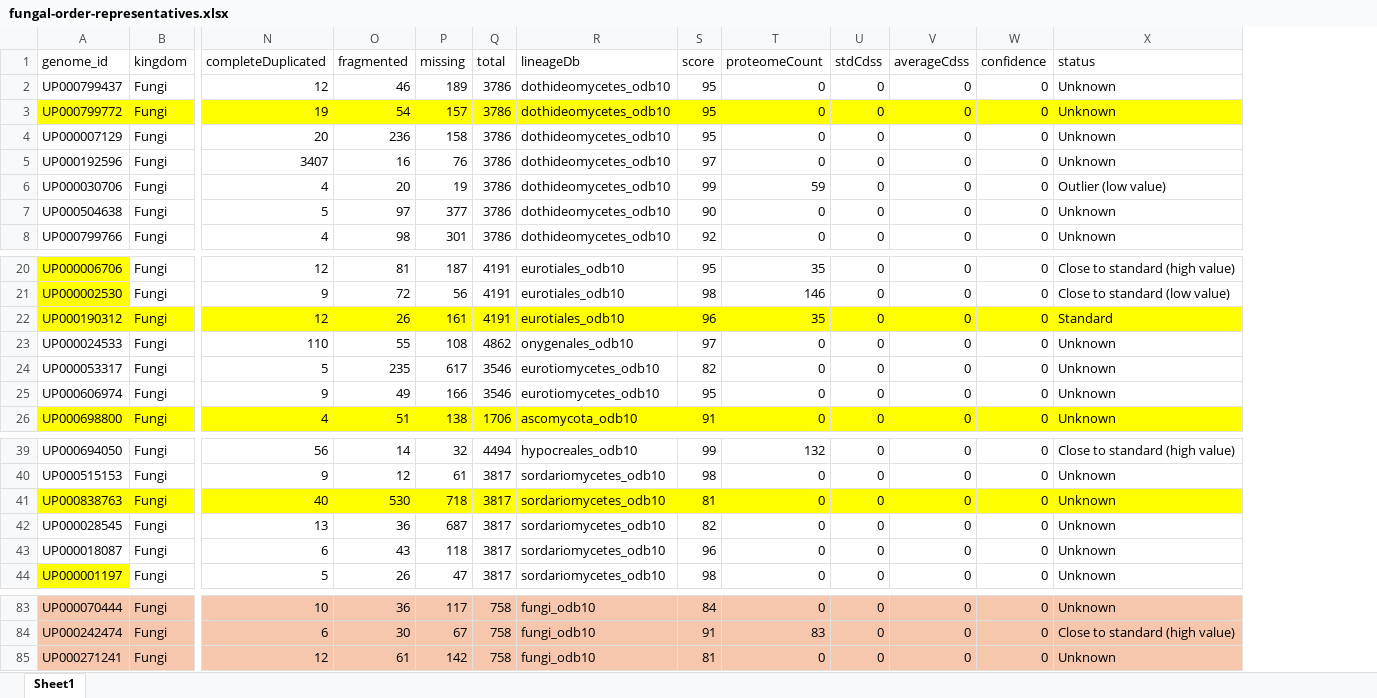
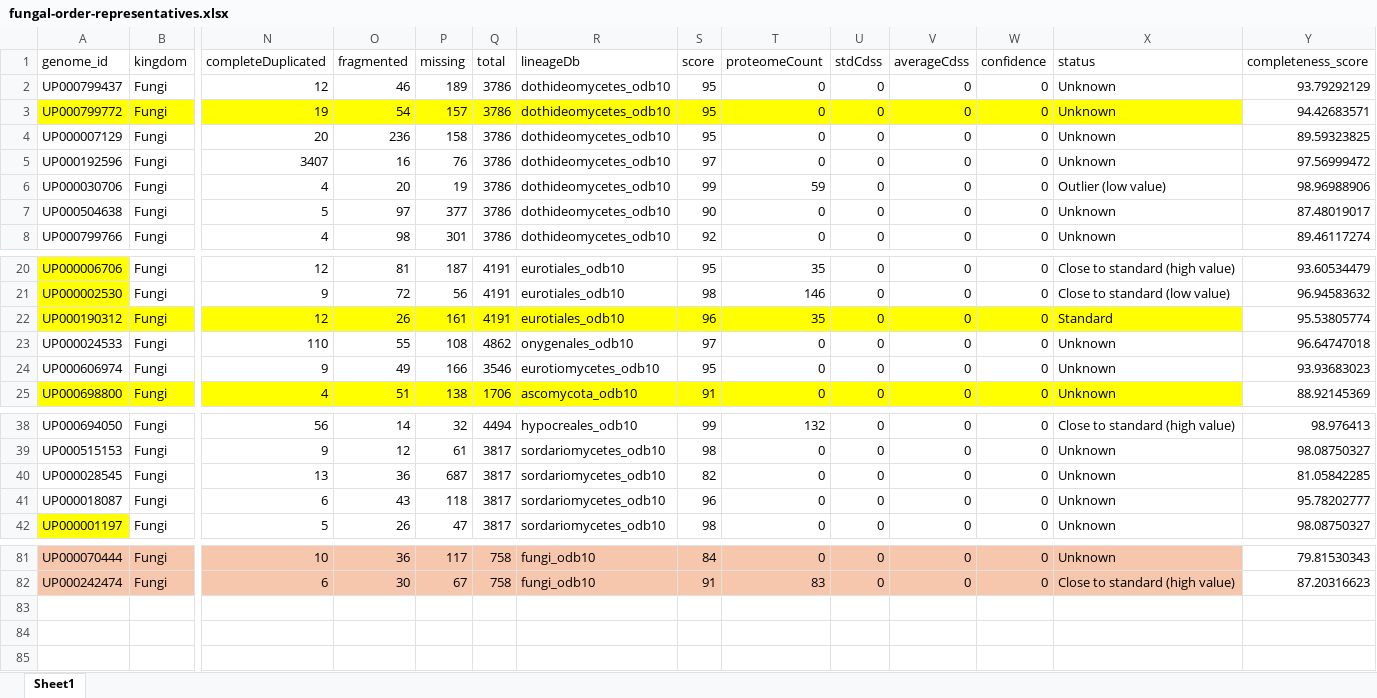
Before and after one commit to idameitil/polyphenol-oxidases, an Excel workbook: data/proteome-tree/fungal-order-representatives.xlsx, sheet Sheet1, drawn as a sheet; only a part is shown, gaps mark what is left out; values as stored, in another font and other column widths than the file's, no borders; conditional formats not drawn; removed rows and columns are numbered as before the commit, all else as after; rows hold the shown columns only; the diff names each change by its address in the sheet, - before the commit and + after, or states it on an @@ line.

```diff
--- a/data/proteome-tree/fungal-order-representatives.xlsx (sheet Sheet1)
+++ b/data/proteome-tree/fungal-order-representatives.xlsx (sheet Sheet1)
+column Y (completeness_score), rows 2-8: 93.79292129 | 94.42683571 | 89.59323825 | 97.56999472 | 98.96988906 | 87.48019017 | 89.46117274; rows 20-25: 93.60534479 | 96.94583632 | 95.53805774 | 96.64747018 | 93.93683023 | 88.92145369; rows 38-42: 98.976413 | 98.08750327 | 81.05842285 | 95.78202777 | 98.08750327; rows 81-82: 79.81530343 | 87.20316623
-row 24: UP000053317 | Fungi | 5 | 235 | 617 | 3546 | eurotiomycetes_odb10 | 82 | 0 | 0 | 0 | 0 | Unknown
-row 41: UP000838763 | Fungi | 40 | 530 | 718 | 3817 | sordariomycetes_odb10 | 81 | 0 | 0 | 0 | 0 | Unknown
-row 85: UP000271241 | Fungi | 12 | 61 | 142 | 758 | fungi_odb10 | 81 | 0 | 0 | 0 | 0 | Unknown
```
Also changed, not shown: 8 other files.
